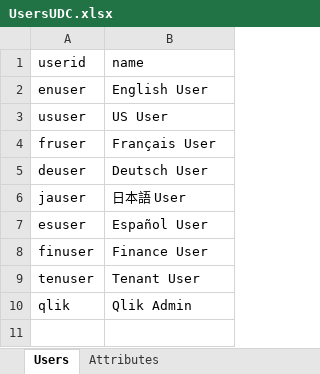
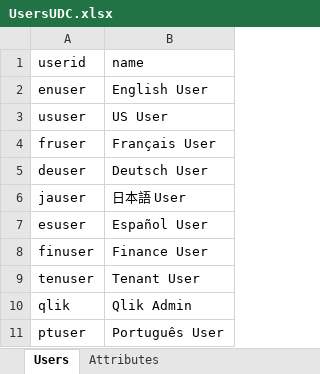
Before and after one commit to newmans99/Qlik-Multilingual-Sampler, an Excel workbook: Sampler/data/UsersUDC.xlsx, sheet Users, drawn as a sheet; values as stored, in another font and other column widths than the file's, no borders; the diff names each change by its address in the sheet, - before the commit and + after, or states it on an @@ line.

```diff
--- a/Sampler/data/UsersUDC.xlsx (sheet Users)
+++ b/Sampler/data/UsersUDC.xlsx (sheet Users)
+row 11: ptuser | Português User
```
Also changed, not shown: sheet Attributes, Sampler/data/OrderData.xlsx.
